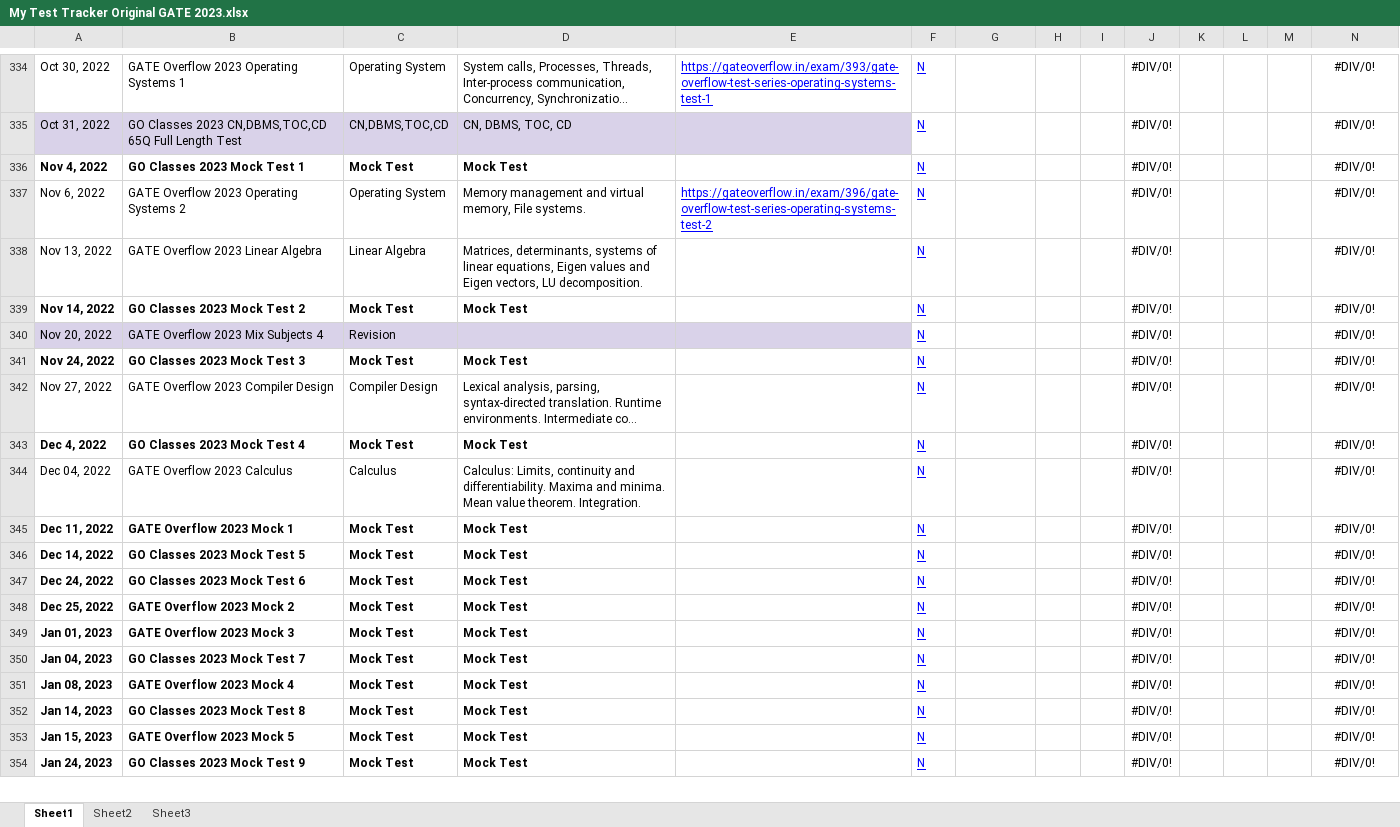
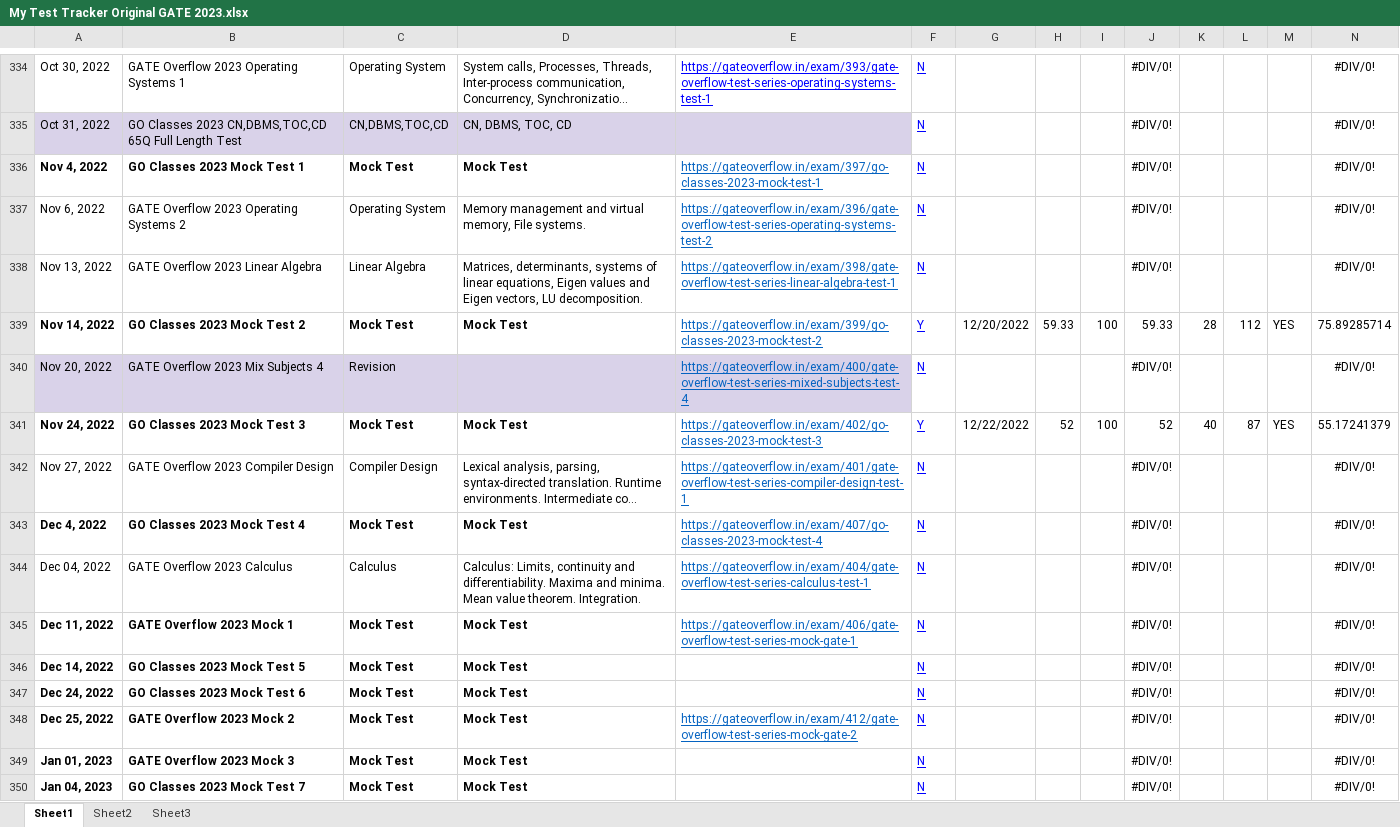
Before and after one commit to Abhrajyoti00/Abhrajyoti00-GATE_2022_2023, an Excel workbook: My Test Tracker Original GATE 2023.xlsx, sheet Sheet1, drawn as a sheet; only a part is shown, gaps mark what is left out; the shorter side is filled out with more unchanged rows; long unchanged cells end in …; values as stored, in another font and other column widths than the file's, no borders; conditional formats and table styles not drawn; removed rows and columns are numbered as before the commit, all else as after; rows hold the shown columns only; the diff names each change by its address in the sheet, - before the commit and + after, or states it on an @@ line.

Commit message:
Updated test tracker

```diff
--- a/My Test Tracker Original GATE 2023.xlsx (sheet Sheet1)
+++ b/My Test Tracker Original GATE 2023.xlsx (sheet Sheet1)
-E336: (empty)
+E336: https://gateoverflow.in/exam/397/go-classes-2023-mock-test-1
-E337 text colour: #0000FF
+E337 text colour: #0563C1
-E338: (empty)
+E338: https://gateoverflow.in/exam/398/gate-overflow-test-series-linear-algebra-test-1
-row 339: Nov 14, 2022 | GO Classes 2023 Mock Test 2 | Mock Test | Mock Test |  | N |  |  |  | #DIV/0! |  |  |  | #DIV/0!
+row 339: Nov 14, 2022 | GO Classes 2023 Mock Test 2 | Mock Test | Mock Test | https://gateoverflow.in/exam/399/go-classes-2023-mock-test-2 | Y | 12/20/2022 | 59.33 | 100 | 59.33 | 28 | 112 | YES | 75.89285714
-E340: (empty)
+E340: https://gateoverflow.in/exam/400/gate-overflow-test-series-mixed-subjects-test-4
-row 341: Nov 24, 2022 | GO Classes 2023 Mock Test 3 | Mock Test | Mock Test |  | N |  |  |  | #DIV/0! |  |  |  | #DIV/0!
+row 341: Nov 24, 2022 | GO Classes 2023 Mock Test 3 | Mock Test | Mock Test | https://gateoverflow.in/exam/402/go-classes-2023-mock-test-3 | Y | 12/22/2022 | 52 | 100 | 52 | 40 | 87 | YES | 55.17241379
-E342: (empty)
+E342: https://gateoverflow.in/exam/401/gate-overflow-test-series-compiler-design-test-1
-E343: (empty)
+E343: https://gateoverflow.in/exam/407/go-classes-2023-mock-test-4
-E344: (empty)
+E344: https://gateoverflow.in/exam/404/gate-overflow-test-series-calculus-test-1
-E345: (empty)
+E345: https://gateoverflow.in/exam/406/gate-overflow-test-series-mock-gate-1
-E348: (empty)
+E348: https://gateoverflow.in/exam/412/gate-overflow-test-series-mock-gate-2
```
Also changed, not shown: My Marks Tracker.xlsx.
